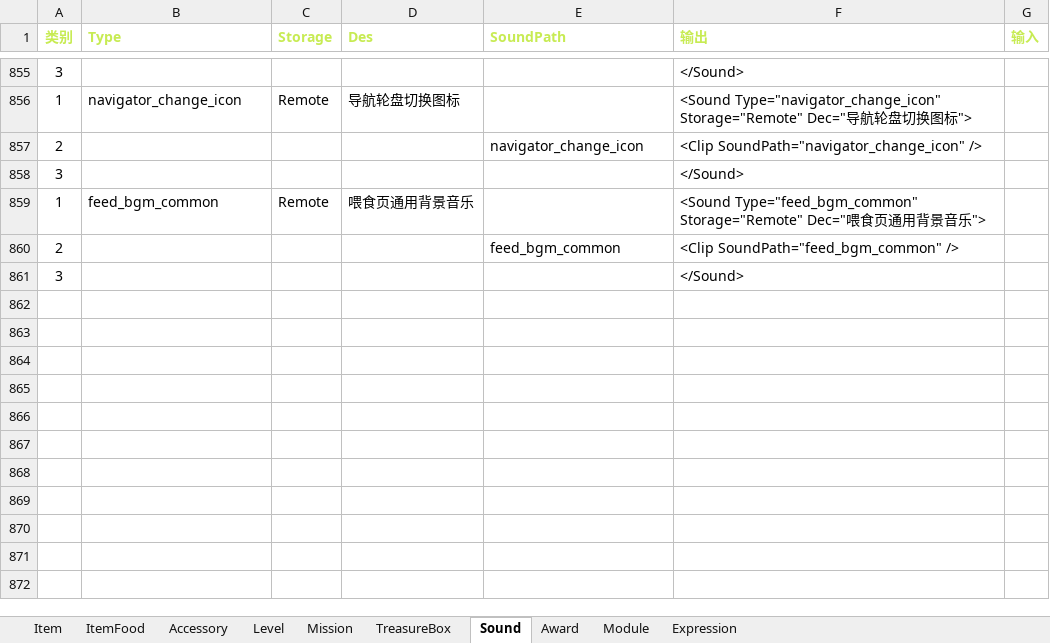
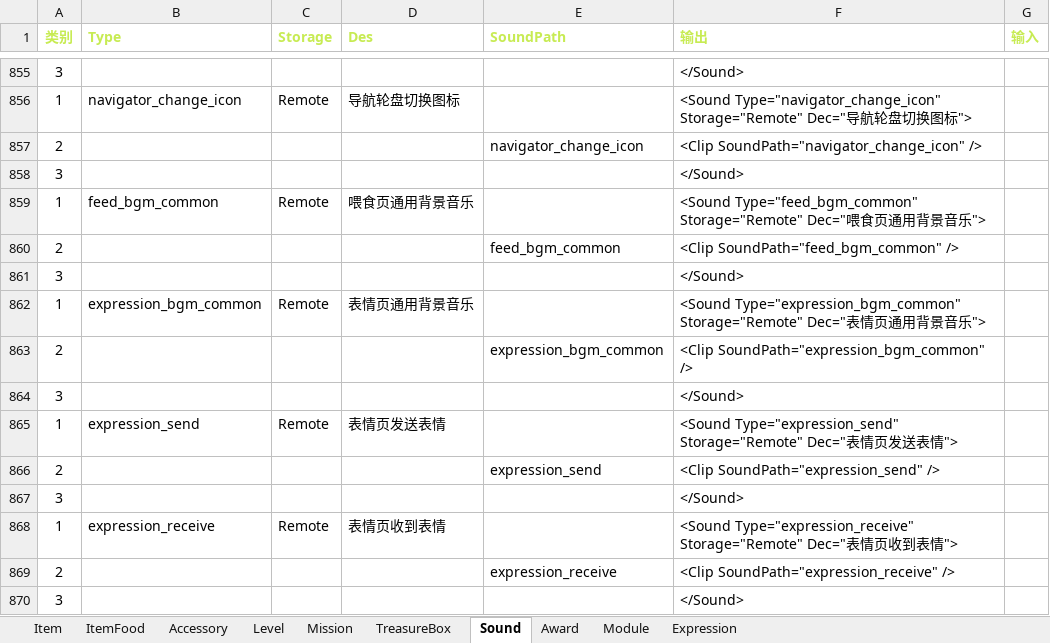
Before and after one commit to EarlyAnt/HankConfig, an Excel workbook: ConfigBuilder.xlsx, sheet Sound, drawn as a sheet; only a part is shown, gaps mark what is left out; values as stored, in another font and other column widths than the file's, no borders; conditional formats not drawn; the diff names each change by its address in the sheet, - before the commit and + after, or states it on an @@ line.

Commit message:
1.Award.xml配置文件，汗青配的奖品产出规则的测试数据。 2.Expression.xml配置文件，修改了配饰的价格。 3.SoundConfig.xml配置文件，添加表情页的背景音乐，发表情时的音效和收到表情时音效。

```diff
--- a/ConfigBuilder.xlsx (sheet Sound)
+++ b/ConfigBuilder.xlsx (sheet Sound)
+row 861: 3 |  |  |  |  | </Sound>
+row 862: 1 | expression_bgm_common | Remote | 表情页通用背景音乐 |  | <Sound Type="expression_bgm_common" Storage="Remote" Dec="表情页通用背景音乐">
+row 863: 2 |  |  |  | expression_bgm_common | <Clip SoundPath="expression_bgm_common" />
+row 864: 3 |  |  |  |  | </Sound>
+row 865: 1 | expression_send | Remote | 表情页发送表情 |  | <Sound Type="expression_send" Storage="Remote" Dec="表情页发送表情">
+row 866: 2 |  |  |  | expression_send | <Clip SoundPath="expression_send" />
+row 867: 3 |  |  |  |  | </Sound>
+row 868: 1 | expression_receive | Remote | 表情页收到表情 |  | <Sound Type="expression_receive" Storage="Remote" Dec="表情页收到表情">
+row 869: 2 |  |  |  | expression_receive | <Clip SoundPath="expression_receive" />
```
Also changed, not shown: sheet ItemFood, sheet Award, sheet Expression, formulas that keep their value, 3 other files.
